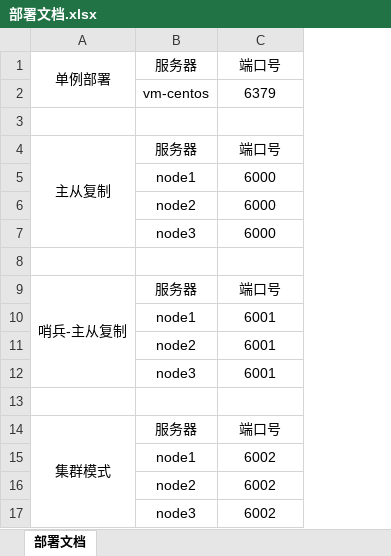
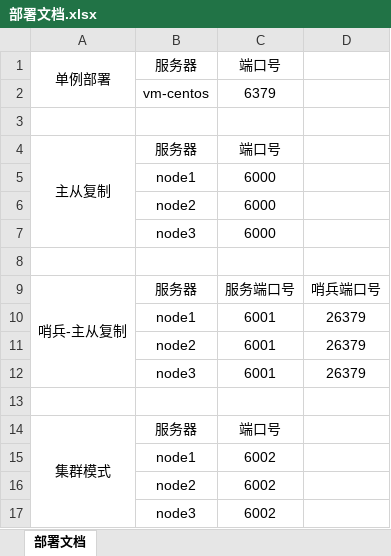
Before and after one commit to OmegaLzx/redis-demo, an Excel workbook: 部署文档.xlsx, sheet 部署文档, drawn as a sheet; values as stored, in another font and other column widths than the file's, no borders; the diff names each change by its address in the sheet, - before the commit and + after, or states it on an @@ line.

```diff
--- a/部署文档.xlsx (sheet 部署文档)
+++ b/部署文档.xlsx (sheet 部署文档)
+column D, rows 9-12: 哨兵端口号 | 26379 | 26379 | 26379
-C9: 端口号
+C9: 服务端口号
```
Also changed, not shown: 2 other files.
